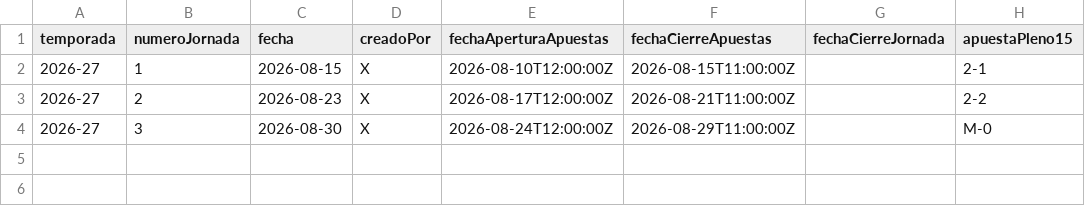
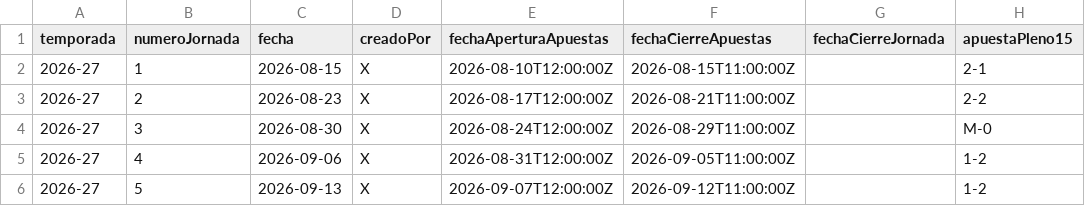
Before and after one commit to afayaizu-dev/quini-api, a CSV file: seed/jornadas.csv, drawn as a sheet.

```diff
--- a/seed/jornadas.csv
+++ b/seed/jornadas.csv
@@ -4 +4,3 @@
 2026-27;3;2026-08-30;X;2026-08-24T12:00:00Z;2026-08-29T11:00:00Z;;M-0
+2026-27;4;2026-09-06;X;2026-08-31T12:00:00Z;2026-09-05T11:00:00Z;;1-2
+2026-27;5;2026-09-13;X;2026-09-07T12:00:00Z;2026-09-12T11:00:00Z;;1-2
```
Also changed, not shown: seed/apuestas.csv, seed/equipos.csv, 38 other files.
